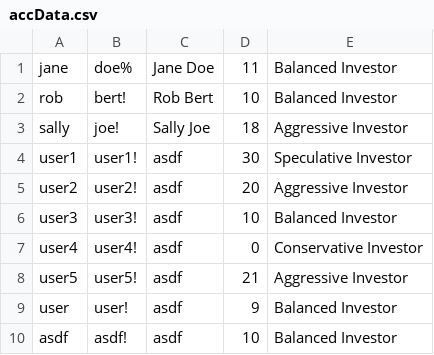
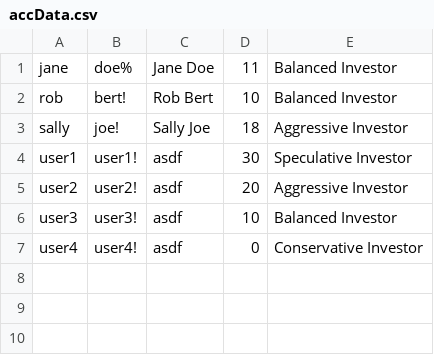
Before and after one commit to brooks-hw/semesterProject, a CSV file: accData.csv, drawn as a sheet.

```diff
--- a/accData.csv
+++ b/accData.csv
@@ -7,4 +7 @@ user3,user3!,asdf,10,Balanced Investor
 user4,user4!,asdf,0,Conservative Investor
-user5,user5!,asdf,21,Aggressive Investor
-user,user!,asdf,9,Balanced Investor
-asdf,asdf!,asdf,10,Balanced Investor
```
Also changed, not shown: 35 other files.
